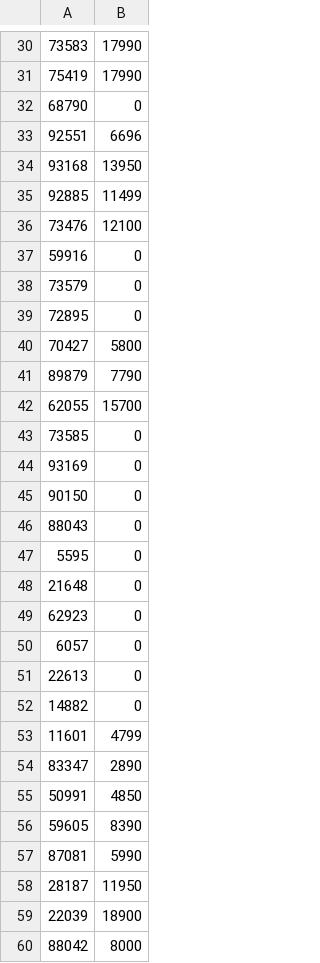
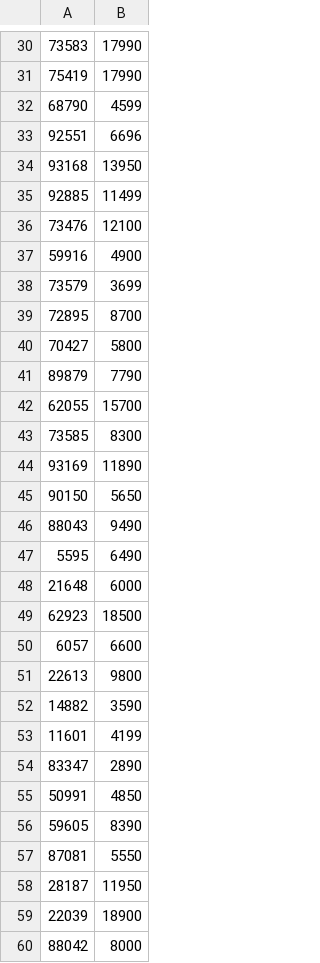
Before and after one commit to sushchikh/competitor_prices, a CSV file: xlsx/instrument_prices.csv, drawn as a sheet; only a part is shown, gaps mark what is left out; the diff covers the shown part only.

```diff
--- a/xlsx/instrument_prices.csv
+++ b/xlsx/instrument_prices.csv
@@ -31,3 +31,3 @@
 75419;17990
-68790;0
+68790;4599
 92551;6696
@@ -36,5 +36,5 @@
 73476;12100
-59916;0
-73579;0
-72895;0
+59916;4900
+73579;3699
+72895;8700
 70427;5800
@@ -42,13 +42,13 @@
 62055;15700
-73585;0
-93169;0
-90150;0
-88043;0
-5595;0
-21648;0
-62923;0
-6057;0
-22613;0
-14882;0
-11601;4799
+73585;8300
+93169;11890
+90150;5650
+88043;9490
+5595;6490
+21648;6000
+62923;18500
+6057;6600
+22613;9800
+14882;3590
+11601;4199
 83347;2890
@@ -56,3 +56,3 @@
 59605;8390
-87081;5990
+87081;5550
 28187;11950
```
Also changed, not shown: 77 edited cells elsewhere in this file, xlsx/makita_prices.csv, 3 other files.
